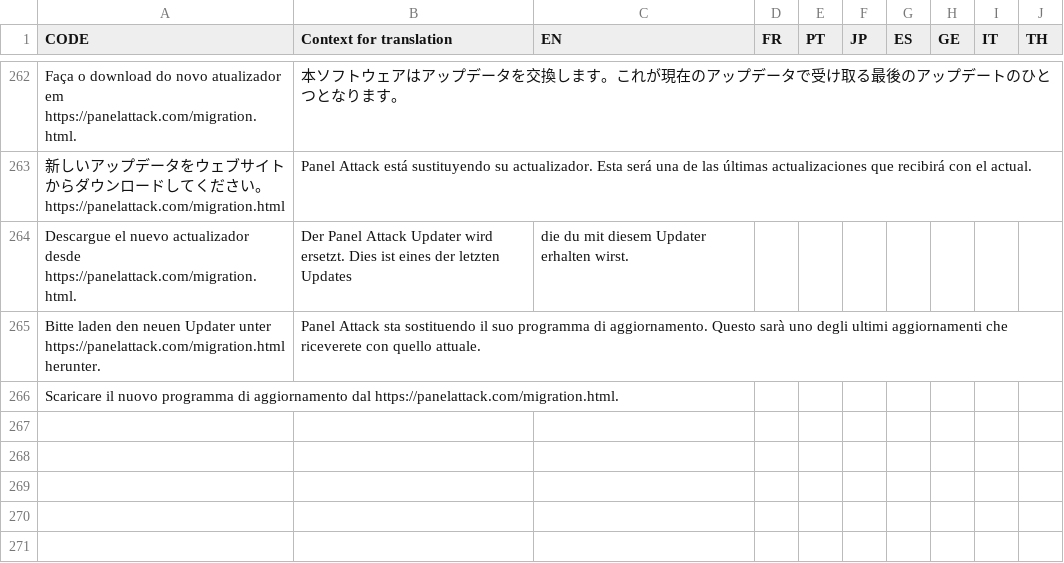
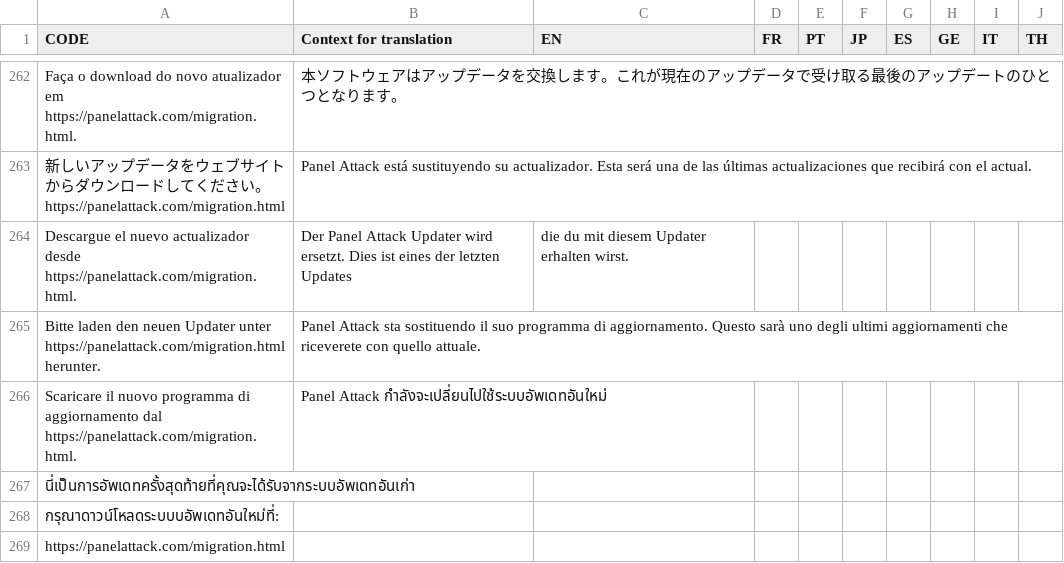
Before and after one commit to panel-attack/panel-attack, a CSV file: localization.csv, drawn as a sheet; only a part is shown, gaps mark what is left out.

Commit message:
add thai localization

```diff
--- a/localization.csv
+++ b/localization.csv
@@ -543,2 +543,5 @@ Descargue el nuevo actualizador desde https://panelattack.com/migration.html.,De
 Bitte laden den neuen Updater unter https://panelattack.com/migration.html herunter.,Panel Attack sta sostituendo il suo programma di aggiornamento. Questo sarà uno degli ultimi aggiornamenti che riceverete con quello attuale.
-Scaricare il nuovo programma di aggiornamento dal https://panelattack.com/migration.html.,
+Scaricare il nuovo programma di aggiornamento dal https://panelattack.com/migration.html.,Panel Attack กำลังจะเปลี่ยนไปใช้ระบบอัพเดทอันใหม่
+นี่เป็นการอัพเดทครั้งสุดท้ายที่คุณจะได้รับจากระบบอัพเดทอันเก่า
+กรุณาดาวน์โหลดระบบบอัพเดทอันใหม่ที่:
+https://panelattack.com/migration.html
```
